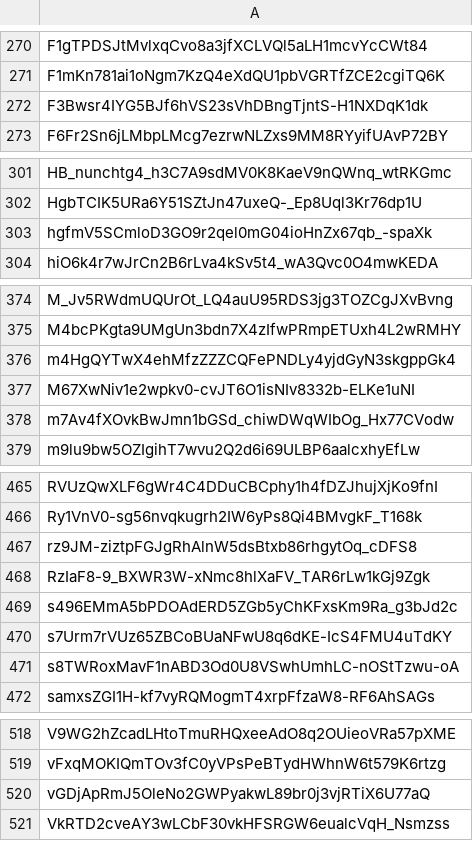
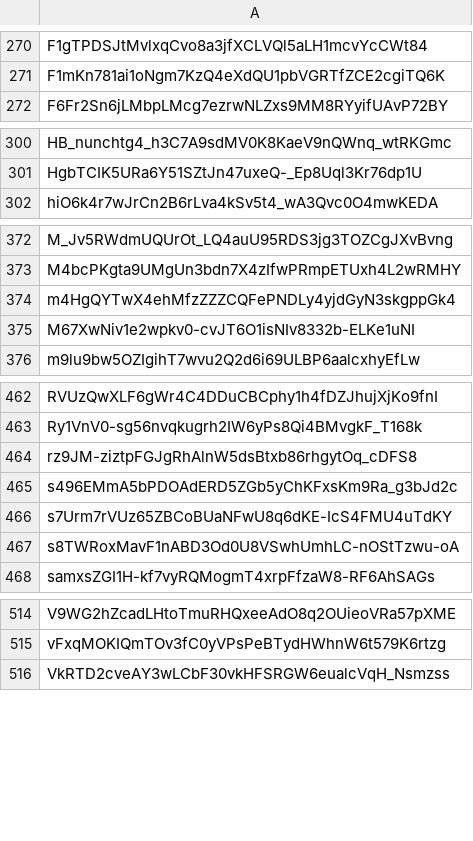
Before and after one commit to Jonny-Ringo/the_eye_of_AO, a CSV file: data/dev-addresses.csv, drawn as a sheet; only a part is shown, gaps mark what is left out; the diff covers the shown part only.

Commit message:
📥 Updated developer address list

```diff
--- a/data/dev-addresses.csv
+++ b/data/dev-addresses.csv
@@ -271,3 +271,2 @@ F1gTPDSJtMvlxqCvo8a3jfXCLVQl5aLH1mcvYcCWt84
 F1mKn781ai1oNgm7KzQ4eXdQU1pbVGRTfZCE2cgiTQ6K
-F3Bwsr4IYG5BJf6hVS23sVhDBngTjntS-H1NXDqK1dk
 F6Fr2Sn6jLMbpLMcg7ezrwNLZxs9MM8RYyifUAvP72BY
@@ -302,3 +301,2 @@ HB_nunchtg4_h3C7A9sdMV0K8KaeV9nQWnq_wtRKGmc
 HgbTCIK5URa6Y51SZtJn47uxeQ-_Ep8Uql3Kr76dp1U
-hgfmV5SCmloD3GO9r2qel0mG04ioHnZx67qb_-spaXk
 hiO6k4r7wJrCn2B6rLva4kSv5t4_wA3Qvc0O4mwKEDA
@@ -377,3 +375,2 @@ m4HgQYTwX4ehMfzZZZCQFePNDLy4yjdGyN3skgppGk4
 M67XwNiv1e2wpkv0-cvJT6O1isNIv8332b-ELKe1uNI
-m7Av4fXOvkBwJmn1bGSd_chiwDWqWIbOg_Hx77CVodw
 m9lu9bw5OZIgihT7wvu2Q2d6i69ULBP6aalcxhyEfLw
@@ -467,3 +464,2 @@ Ry1VnV0-sg56nvqkugrh2IW6yPs8Qi4BMvgkF_T168k
 rz9JM-ziztpFGJgRhAlnW5dsBtxb86rhgytOq_cDFS8
-RzIaF8-9_BXWR3W-xNmc8hlXaFV_TAR6rLw1kGj9Zgk
 s496EMmA5bPDOAdERD5ZGb5yChKFxsKm9Ra_g3bJd2c
@@ -519,3 +515,2 @@ V9WG2hZcadLHtoTmuRHQxeeAdO8q2OUieoVRa57pXME
 vFxqMOKIQmTOv3fC0yVPsPeBTydHWhnW6t579K6rtzg
-vGDjApRmJ5OleNo2GWPyakwL89br0j3vjRTiX6U77aQ
 VkRTD2cveAY3wLCbF30vkHFSRGW6eualcVqH_Nsmzss
```
Also changed, not shown: 1 removed row elsewhere in this file.
